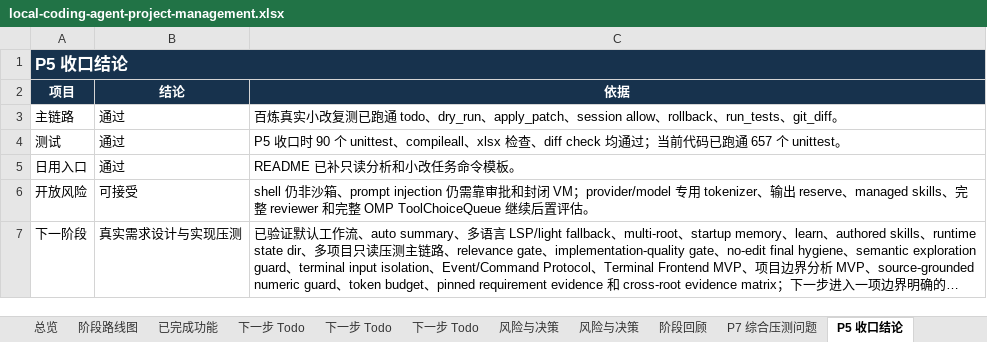
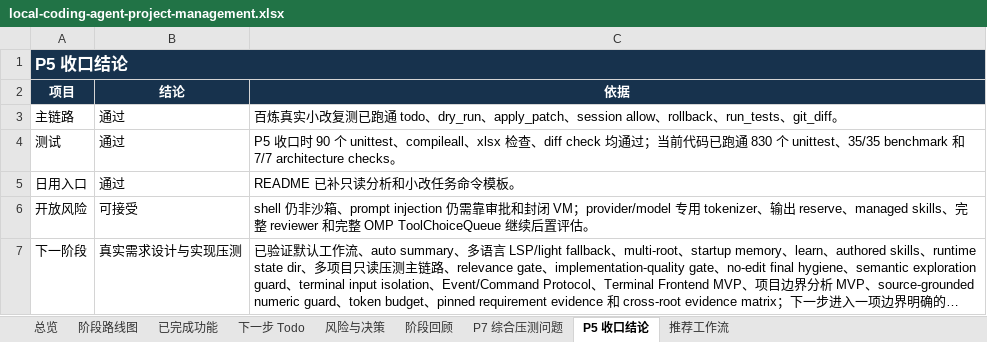
Before and after one commit to noone6931/lca-private-handoff-20260803, an Excel workbook: docs/local-coding-agent-project-management.xlsx, sheet P5 收口结论, drawn as a sheet; long unchanged cells end in …; values as stored, in another font and other column widths than the file's, no borders; the diff names each change by its address in the sheet, - before the commit and + after, or states it on an @@ line.

```diff
--- a/docs/local-coding-agent-project-management.xlsx (sheet P5 收口结论)
+++ b/docs/local-coding-agent-project-management.xlsx (sheet P5 收口结论)
@@ sheet tab order changed: 总览 | 阶段路线图 | 已完成功能 | 下一步 Todo | 风险与决策 | 阶段回顾 | P7 综合压测问题 | P5 收口结论 | 推荐工作流 @@
-C4 (依据): …已跑通 657 个 unittest。
+C4 (依据): …已跑通 830 个 unittest、35/35 benchmark 和 7/7 architecture checks。
```
Also changed, not shown: sheet 下一步 Todo, sheet 风险与决策, sheet 阶段路线图, sheet 已完成功能, sheet 总览, 5 other files.
